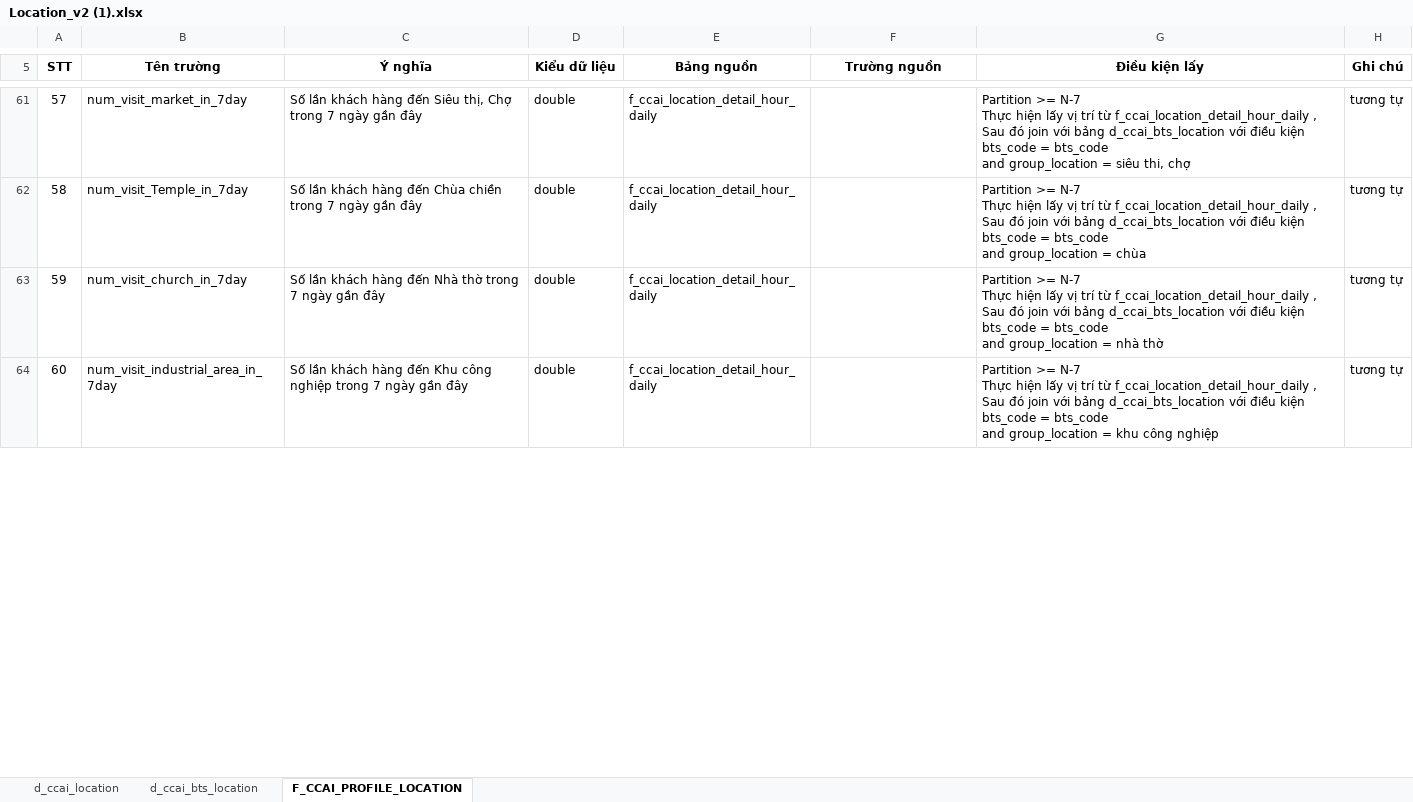
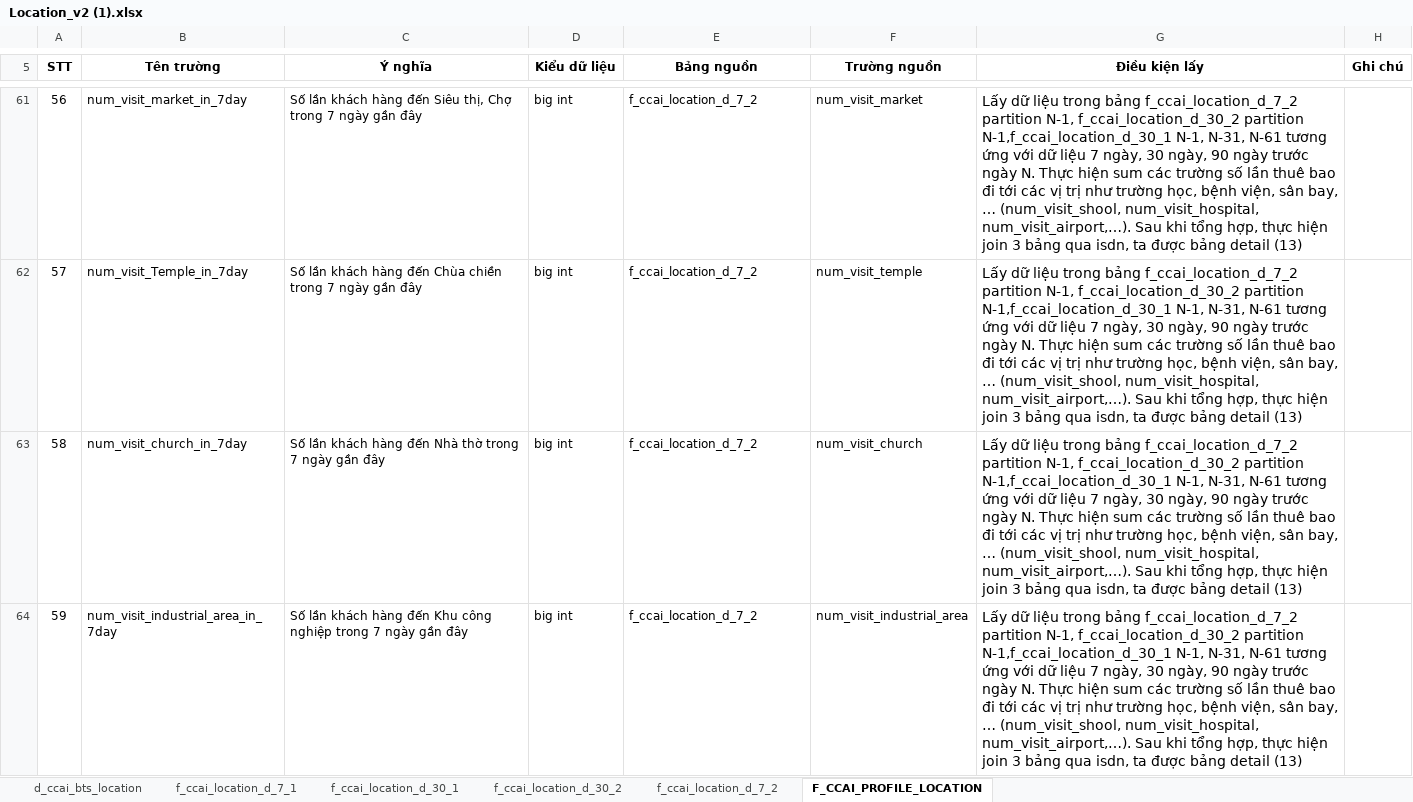
Before and after one commit to thangat02ptit/document, an Excel workbook: Location_v2 (1).xlsx, sheet F_CCAI_PROFILE_LOCATION, drawn as a sheet; only a part is shown, gaps mark what is left out; values as stored, in another font and other column widths than the file's, no borders; ↵ is a line break in a cell; the diff covers the shown part only; the diff names each change by its address in the sheet, - before the commit and + after, or states it on an @@ line.

```diff
--- a/Location_v2 (1).xlsx (sheet F_CCAI_PROFILE_LOCATION)
+++ b/Location_v2 (1).xlsx (sheet F_CCAI_PROFILE_LOCATION)
-sheet tab: d_ccai_location
+sheet tab: f_ccai_location_d_7_1
+sheet tab: f_ccai_location_d_30_1
+sheet tab: f_ccai_location_d_30_2
+sheet tab: f_ccai_location_d_7_2
@@ column A (STT) renumbered between rows 2 and 120 @@
-D61:D64 (Kiểu dữ liệu): double
+D61:D64 (Kiểu dữ liệu): big int
-E61:E64 (Bảng nguồn): f_ccai_location_detail_hour_daily
+E61:E64 (Bảng nguồn): f_ccai_location_d_7_2
-F61 (Trường nguồn): (empty)
+F61 (Trường nguồn): num_visit_market
@@ G61:G64 text size: larger @@
-G61 (Điều kiện lấy): Partition >= N-7 ↵ Thực hiện lấy vị trí từ f_ccai_location_detail_hour_daily , Sau đó join với bảng d_ccai_bts_location với điều kiện bts_code = bts_code ↵ and group_location = siêu thi, chợ
+G61 (Điều kiện lấy): Lấy dữ liệu trong bảng f_ccai_location_d_7_2 partition N-1, f_ccai_location_d_30_2 partition N-1,f_ccai_location_d_30_1 N-1, N-31, N-61 tương ứng với dữ liệu 7 ngày, 30 ngày, 90 ngày trước ngày N. Thực hiện sum các trường số lần thuê bao đi tới các vị trị như trường học, bệnh viện, sân bay, … (num_visit_shool, num_visit_hospital, num_visit_airport,…). Sau khi tổng hợp, thực hiện join 3 bảng qua isdn, ta được bảng detail (13)
-H61:H64 (Ghi chú): tương tự
+H61:H64 (Ghi chú): (empty)
-F62 (Trường nguồn): (empty)
+F62 (Trường nguồn): num_visit_temple
-G62 (Điều kiện lấy): Partition >= N-7 ↵ Thực hiện lấy vị trí từ f_ccai_location_detail_hour_daily , Sau đó join với bảng d_ccai_bts_location với điều kiện bts_code = bts_code ↵ and group_location = chùa
+G62 (Điều kiện lấy): Lấy dữ liệu trong bảng f_ccai_location_d_7_2 partition N-1, f_ccai_location_d_30_2 partition N-1,f_ccai_location_d_30_1 N-1, N-31, N-61 tương ứng với dữ liệu 7 ngày, 30 ngày, 90 ngày trước ngày N. Thực hiện sum các trường số lần thuê bao đi tới các vị trị như trường học, bệnh viện, sân bay, … (num_visit_shool, num_visit_hospital, num_visit_airport,…). Sau khi tổng hợp, thực hiện join 3 bảng qua isdn, ta được bảng detail (13)
-F63 (Trường nguồn): (empty)
+F63 (Trường nguồn): num_visit_church
-G63 (Điều kiện lấy): Partition >= N-7 ↵ Thực hiện lấy vị trí từ f_ccai_location_detail_hour_daily , Sau đó join với bảng d_ccai_bts_location với điều kiện bts_code = bts_code ↵ and group_location = nhà thờ
+G63 (Điều kiện lấy): Lấy dữ liệu trong bảng f_ccai_location_d_7_2 partition N-1, f_ccai_location_d_30_2 partition N-1,f_ccai_location_d_30_1 N-1, N-31, N-61 tương ứng với dữ liệu 7 ngày, 30 ngày, 90 ngày trước ngày N. Thực hiện sum các trường số lần thuê bao đi tới các vị trị như trường học, bệnh viện, sân bay, … (num_visit_shool, num_visit_hospital, num_visit_airport,…). Sau khi tổng hợp, thực hiện join 3 bảng qua isdn, ta được bảng detail (13)
-F64 (Trường nguồn): (empty)
+F64 (Trường nguồn): num_visit_industrial_area
-G64 (Điều kiện lấy): Partition >= N-7 ↵ Thực hiện lấy vị trí từ f_ccai_location_detail_hour_daily , Sau đó join với bảng d_ccai_bts_location với điều kiện bts_code = bts_code ↵ and group_location = khu công nghiệp
+G64 (Điều kiện lấy): Lấy dữ liệu trong bảng f_ccai_location_d_7_2 partition N-1, f_ccai_location_d_30_2 partition N-1,f_ccai_location_d_30_1 N-1, N-31, N-61 tương ứng với dữ liệu 7 ngày, 30 ngày, 90 ngày trước ngày N. Thực hiện sum các trường số lần thuê bao đi tới các vị trị như trường học, bệnh viện, sân bay, … (num_visit_shool, num_visit_hospital, num_visit_airport,…). Sau khi tổng hợp, thực hiện join 3 bảng qua isdn, ta được bảng detail (13)
```
Also changed, not shown: 15 added rows, 435 edited cells and cell formats elsewhere in this sheet, sheet d_ccai_bts_location.
